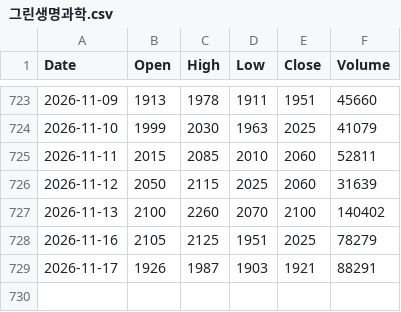
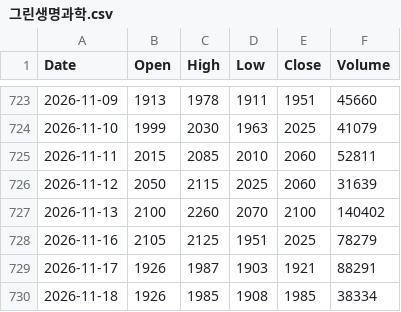
Before and after one commit to imberake86-dotcom/Project, a CSV file: data/prices/그린생명과학.csv, drawn as a sheet; only a part is shown, gaps mark what is left out; the diff names each change by its address in the sheet, - before the commit and + after, or states it on an @@ line.

```diff
--- a/data/prices/그린생명과학.csv
+++ b/data/prices/그린생명과학.csv
+row 730: 2026-11-18 | 1926 | 1985 | 1908 | 1985 | 38334
```
Also changed, not shown: data/prices/블루엠텍.csv, data/prices/오상헬스케어.csv, 4 other files.
